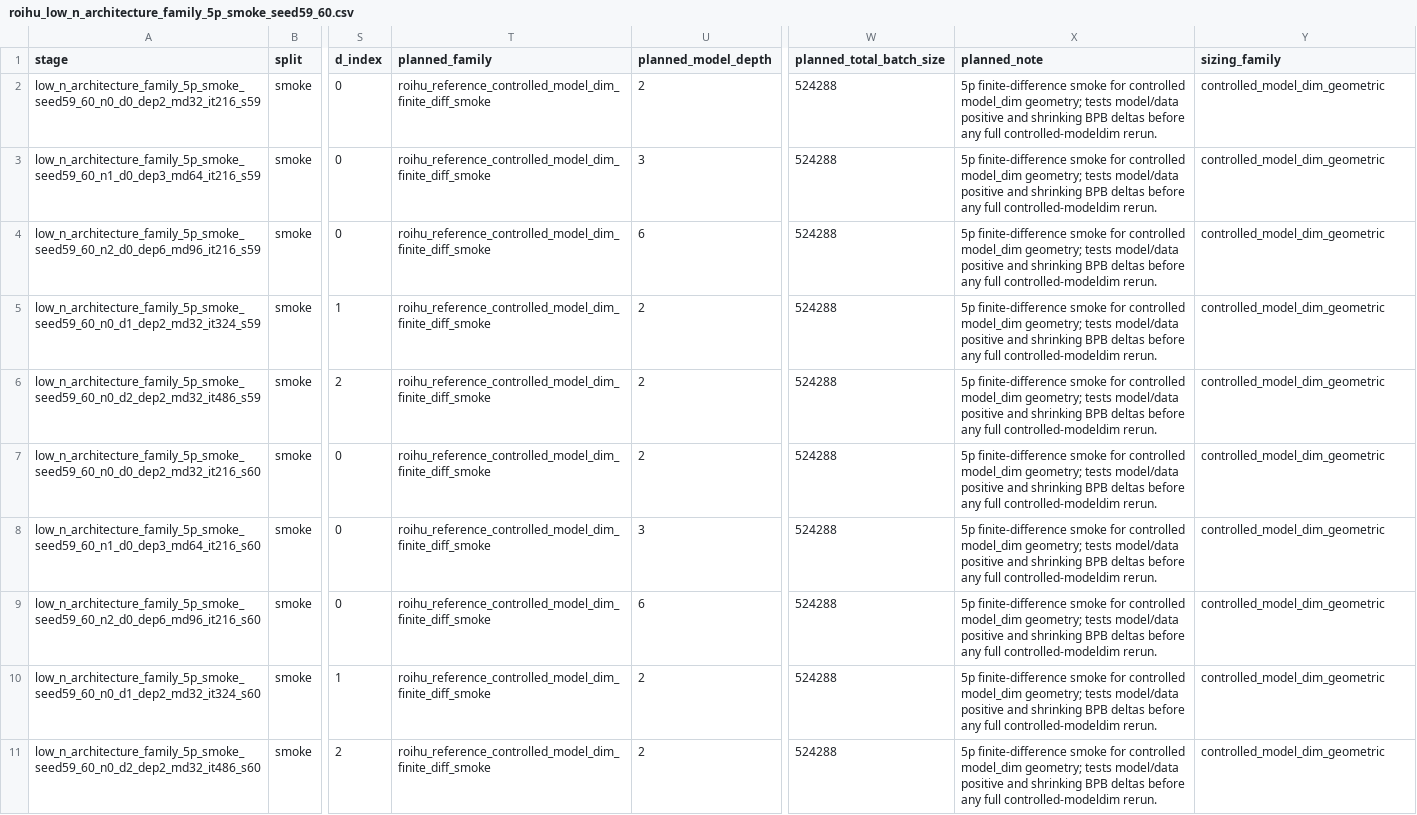
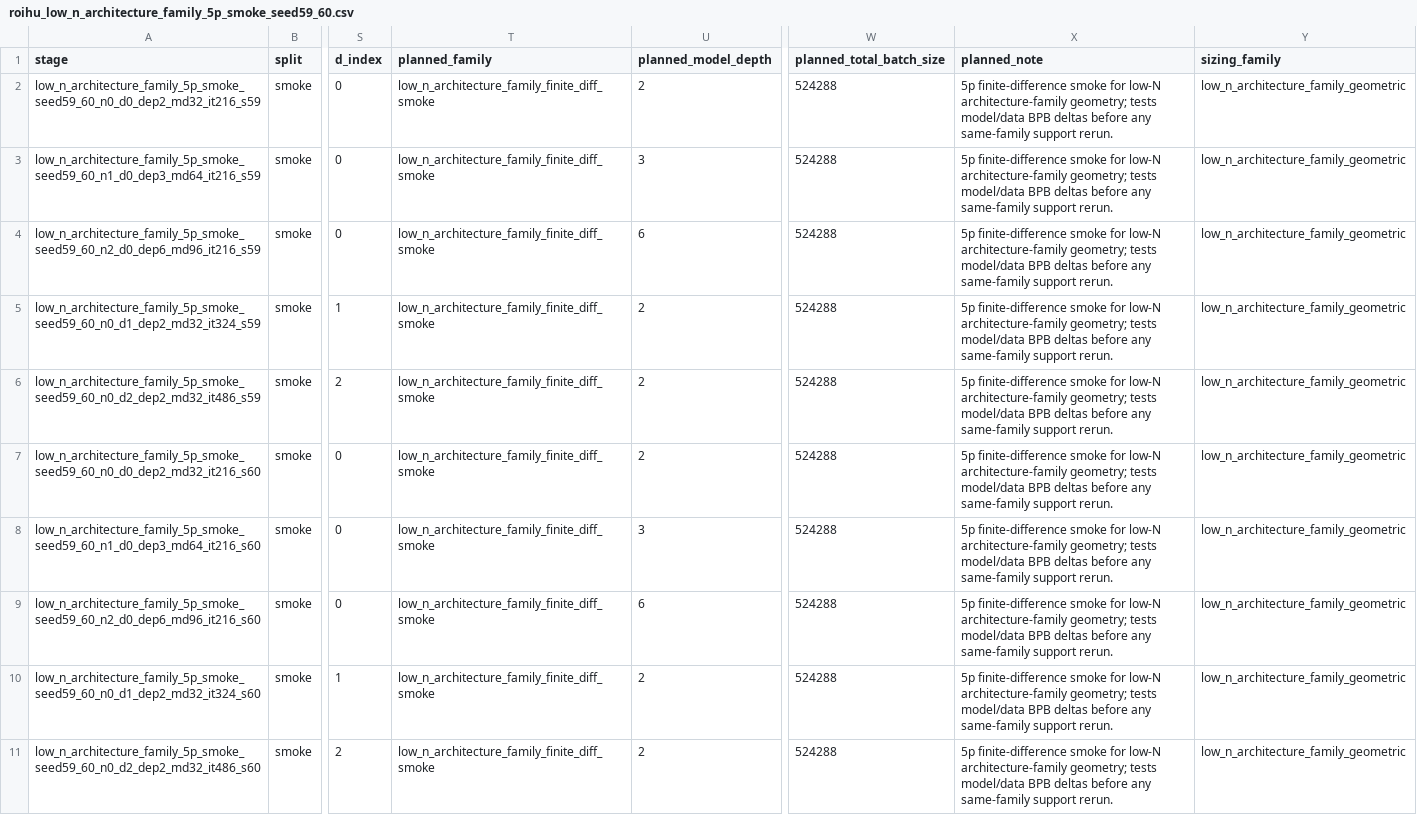
Before and after one commit to yangjun42/nanochat, a CSV file: csc_fast_scaling_law/inputs/roihu_low_n_architecture_family_5p_smoke_seed59_60.csv, drawn as a sheet; only a part is shown, gaps mark what is left out; the diff names each change by its address in the sheet, - before the commit and + after, or states it on an @@ line.

Commit message:
Clarify low-n smoke metadata

```diff
--- a/csc_fast_scaling_law/inputs/roihu_low_n_architecture_family_5p_smoke_seed59_60.csv
+++ b/csc_fast_scaling_law/inputs/roihu_low_n_architecture_family_5p_smoke_seed59_60.csv
-T2:T11 (planned_family): roihu_reference_controlled_model_dim_finite_diff_smoke
+T2:T11 (planned_family): low_n_architecture_family_finite_diff_smoke
-X2:X11 (planned_note): …smoke for controlled model_dim geometry; tests model/data positive and shrinking BPB deltas before any full controlled-modeldim rerun.
+X2:X11 (planned_note): …smoke for low-N architecture-family geometry; tests model/data BPB deltas before any same-family support rerun.
-Y2:Y11 (sizing_family): controlled_model_dim_geometric
+Y2:Y11 (sizing_family): low_n_architecture_family_geometric
```
